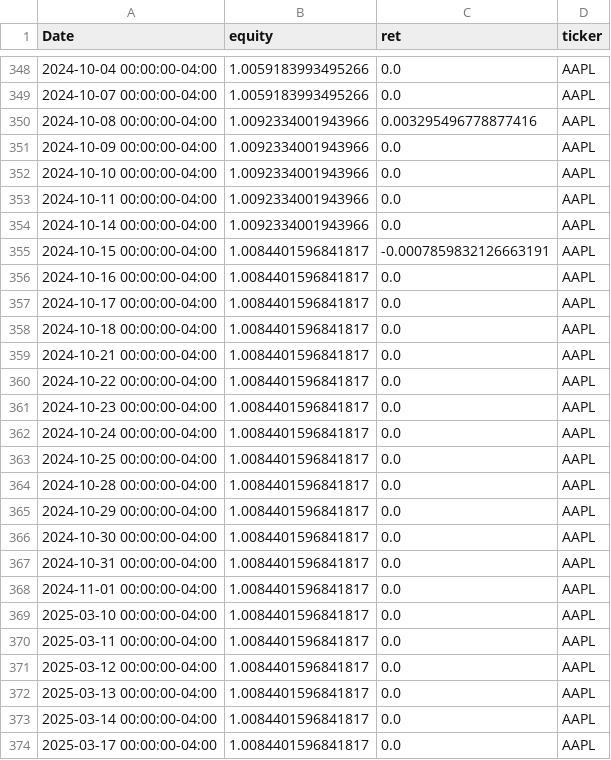
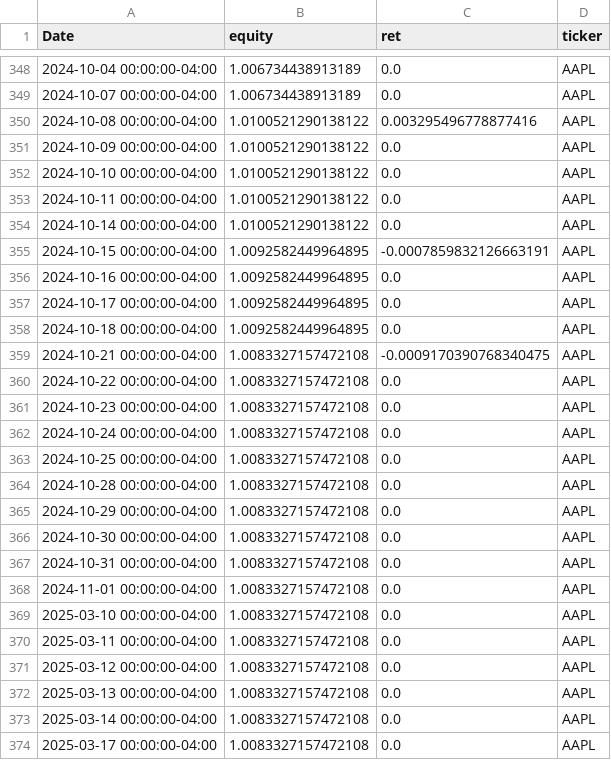
Before and after one commit to sebastian-siemianowski/python-options, a CSV file: backtests/AAPL_equity.csv, drawn as a sheet; only a part is shown, gaps mark what is left out; the diff covers the shown part only.

```diff
--- a/backtests/AAPL_equity.csv
+++ b/backtests/AAPL_equity.csv
@@ -348,27 +348,27 @@ Date,equity,ret,ticker
-2024-10-04 00:00:00-04:00,1.0059183993495266,0.0,AAPL
-2024-10-07 00:00:00-04:00,1.0059183993495266,0.0,AAPL
-2024-10-08 00:00:00-04:00,1.0092334001943966,0.003295496778877416,AAPL
-2024-10-09 00:00:00-04:00,1.0092334001943966,0.0,AAPL
-2024-10-10 00:00:00-04:00,1.0092334001943966,0.0,AAPL
-2024-10-11 00:00:00-04:00,1.0092334001943966,0.0,AAPL
-2024-10-14 00:00:00-04:00,1.0092334001943966,0.0,AAPL
-2024-10-15 00:00:00-04:00,1.0084401596841817,-0.0007859832126663191,AAPL
-2024-10-16 00:00:00-04:00,1.0084401596841817,0.0,AAPL
-2024-10-17 00:00:00-04:00,1.0084401596841817,0.0,AAPL
-2024-10-18 00:00:00-04:00,1.0084401596841817,0.0,AAPL
-2024-10-21 00:00:00-04:00,1.0084401596841817,0.0,AAPL
-2024-10-22 00:00:00-04:00,1.0084401596841817,0.0,AAPL
-2024-10-23 00:00:00-04:00,1.0084401596841817,0.0,AAPL
-2024-10-24 00:00:00-04:00,1.0084401596841817,0.0,AAPL
-2024-10-25 00:00:00-04:00,1.0084401596841817,0.0,AAPL
-2024-10-28 00:00:00-04:00,1.0084401596841817,0.0,AAPL
-2024-10-29 00:00:00-04:00,1.0084401596841817,0.0,AAPL
-2024-10-30 00:00:00-04:00,1.0084401596841817,0.0,AAPL
-2024-10-31 00:00:00-04:00,1.0084401596841817,0.0,AAPL
-2024-11-01 00:00:00-04:00,1.0084401596841817,0.0,AAPL
-2025-03-10 00:00:00-04:00,1.0084401596841817,0.0,AAPL
-2025-03-11 00:00:00-04:00,1.0084401596841817,0.0,AAPL
-2025-03-12 00:00:00-04:00,1.0084401596841817,0.0,AAPL
-2025-03-13 00:00:00-04:00,1.0084401596841817,0.0,AAPL
-2025-03-14 00:00:00-04:00,1.0084401596841817,0.0,AAPL
-2025-03-17 00:00:00-04:00,1.0084401596841817,0.0,AAPL
+2024-10-04 00:00:00-04:00,1.006734438913189,0.0,AAPL
+2024-10-07 00:00:00-04:00,1.006734438913189,0.0,AAPL
+2024-10-08 00:00:00-04:00,1.0100521290138122,0.003295496778877416,AAPL
+2024-10-09 00:00:00-04:00,1.0100521290138122,0.0,AAPL
+2024-10-10 00:00:00-04:00,1.0100521290138122,0.0,AAPL
+2024-10-11 00:00:00-04:00,1.0100521290138122,0.0,AAPL
+2024-10-14 00:00:00-04:00,1.0100521290138122,0.0,AAPL
+2024-10-15 00:00:00-04:00,1.0092582449964895,-0.0007859832126663191,AAPL
+2024-10-16 00:00:00-04:00,1.0092582449964895,0.0,AAPL
+2024-10-17 00:00:00-04:00,1.0092582449964895,0.0,AAPL
+2024-10-18 00:00:00-04:00,1.0092582449964895,0.0,AAPL
+2024-10-21 00:00:00-04:00,1.0083327157472108,-0.0009170390768340475,AAPL
+2024-10-22 00:00:00-04:00,1.0083327157472108,0.0,AAPL
+2024-10-23 00:00:00-04:00,1.0083327157472108,0.0,AAPL
+2024-10-24 00:00:00-04:00,1.0083327157472108,0.0,AAPL
+2024-10-25 00:00:00-04:00,1.0083327157472108,0.0,AAPL
+2024-10-28 00:00:00-04:00,1.0083327157472108,0.0,AAPL
+2024-10-29 00:00:00-04:00,1.0083327157472108,0.0,AAPL
+2024-10-30 00:00:00-04:00,1.0083327157472108,0.0,AAPL
+2024-10-31 00:00:00-04:00,1.0083327157472108,0.0,AAPL
+2024-11-01 00:00:00-04:00,1.0083327157472108,0.0,AAPL
+2025-03-10 00:00:00-04:00,1.0083327157472108,0.0,AAPL
+2025-03-11 00:00:00-04:00,1.0083327157472108,0.0,AAPL
+2025-03-12 00:00:00-04:00,1.0083327157472108,0.0,AAPL
+2025-03-13 00:00:00-04:00,1.0083327157472108,0.0,AAPL
+2025-03-14 00:00:00-04:00,1.0083327157472108,0.0,AAPL
+2025-03-17 00:00:00-04:00,1.0083327157472108,0.0,AAPL
```
Also changed, not shown: 155 edited cells elsewhere in this file, backtests/MSFT_equity.csv, backtests/MSTR_equity.csv, 4 other files.
